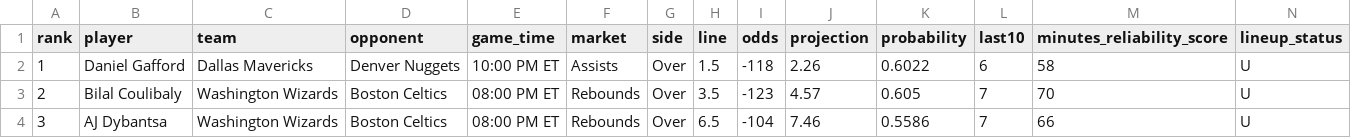
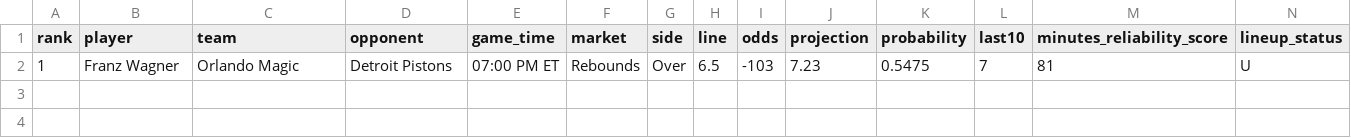
Before and after one commit to skbrillo/prop-analyzer, a CSV file: docs/edge_top25.csv, drawn as a sheet; only a part is shown; removed rows and columns are numbered as before the commit, all else as after; rows hold the shown columns only; the diff names each change by its address in the sheet, - before the commit and + after, or states it on an @@ line.

```diff
--- a/docs/edge_top25.csv
+++ b/docs/edge_top25.csv
-row 2: 1 | Daniel Gafford | Dallas Mavericks | Denver Nuggets | 10:00 PM ET | Assists | Over | 1.5 | -118 | 2.26 | 0.6022 | 6 | 58 | U
-row 3: 2 | Bilal Coulibaly | Washington Wizards | Boston Celtics | 08:00 PM ET | Rebounds | Over | 3.5 | -123 | 4.57 | 0.605 | 7 | 70 | U
-row 4: 3 | AJ Dybantsa | Washington Wizards | Boston Celtics | 08:00 PM ET | Rebounds | Over | 6.5 | -104 | 7.46 | 0.5586 | 7 | 66 | U
+row 2: 1 | Franz Wagner | Orlando Magic | Detroit Pistons | 07:00 PM ET | Rebounds | Over | 6.5 | -103 | 7.23 | 0.5475 | 7 | 81 | U
```
Also changed, not shown: data/sample_odds.csv, docs/clv_picks.csv, 15 other files.
